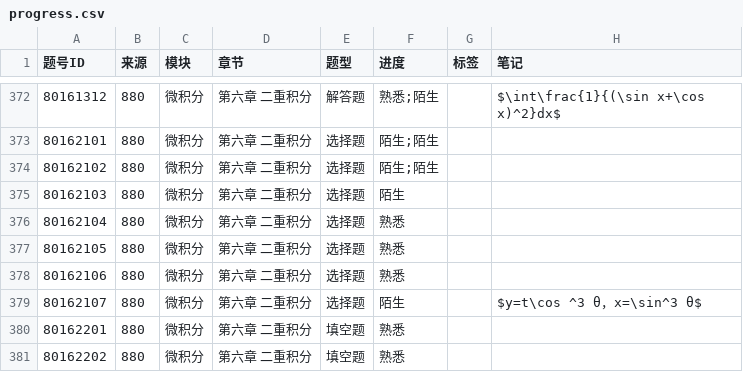
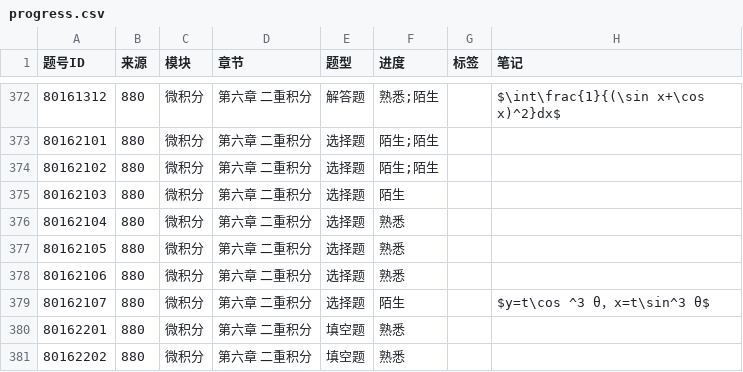
Before and after one commit to gitbuggi/math--, a CSV file: progress.csv, drawn as a sheet; only a part is shown, gaps mark what is left out; the diff names each change by its address in the sheet, - before the commit and + after, or states it on an @@ line.

Commit message:
Auto update progress via Web UI

```diff
--- a/progress.csv
+++ b/progress.csv
-H379 (笔记): $y=t\cos ^3 θ，x=\sin^3 θ$
+H379 (笔记): $y=t\cos ^3 θ，x=t\sin^3 θ$
```
